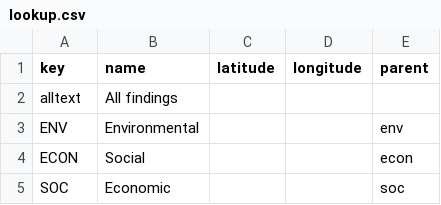
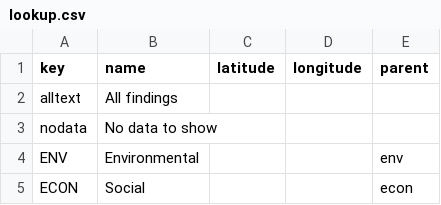
Before and after one commit to mongabay/mongabay-conservationviz, a CSV file: data/lookup.csv, drawn as a sheet; only a part is shown; the shorter side is filled out with more unchanged rows.

Commit message:
rough first cut of new method for showing 'No data'; related to #70

```diff
--- a/data/lookup.csv
+++ b/data/lookup.csv
@@ -2,2 +2,3 @@ key,name,latitude,longitude,parent
 alltext,All findings,,,
+nodata,No data to show,,,
 ENV,Environmental,,,env
```
Also changed, not shown: 2 other files.
